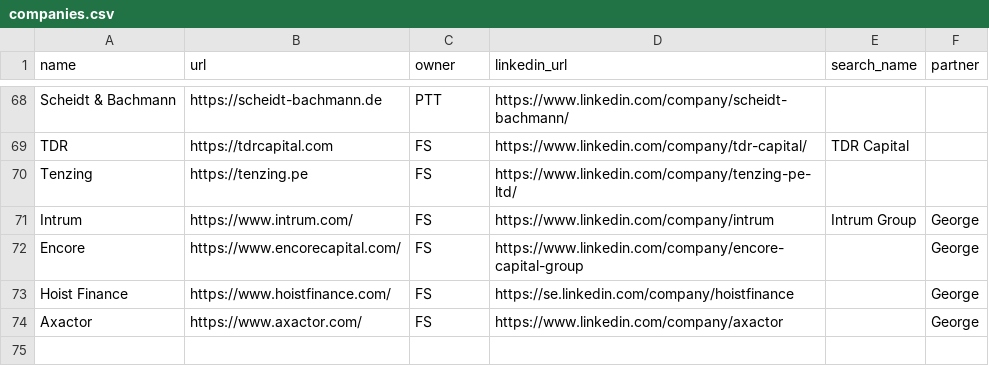
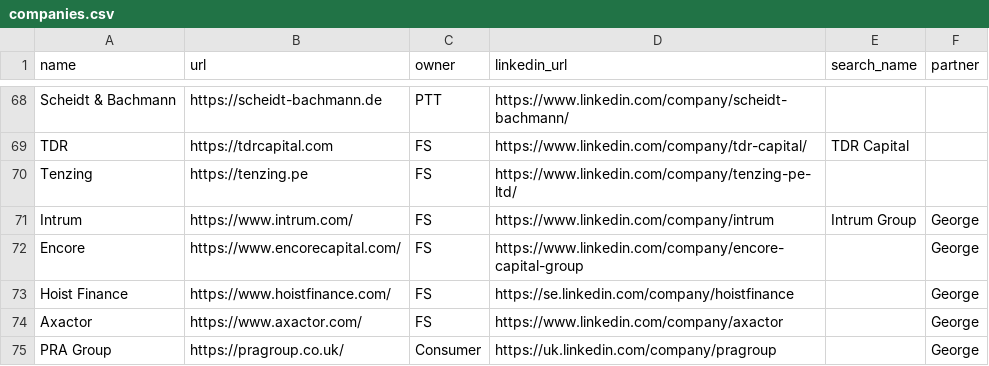
Before and after one commit to kadenpr/ashcombe, a CSV file: companies.csv, drawn as a sheet; only a part is shown, gaps mark what is left out.

Commit message:
chore: update companies.csv via admin UI

```diff
--- a/companies.csv
+++ b/companies.csv
@@ -74 +74,2 @@ Hoist Finance,https://www.hoistfinance.com/,FS,https://se.linkedin.com/company/h
 Axactor,https://www.axactor.com/,FS,https://www.linkedin.com/company/axactor,,George
+PRA Group,https://pragroup.co.uk/,Consumer,https://uk.linkedin.com/company/pragroup,,George
```
